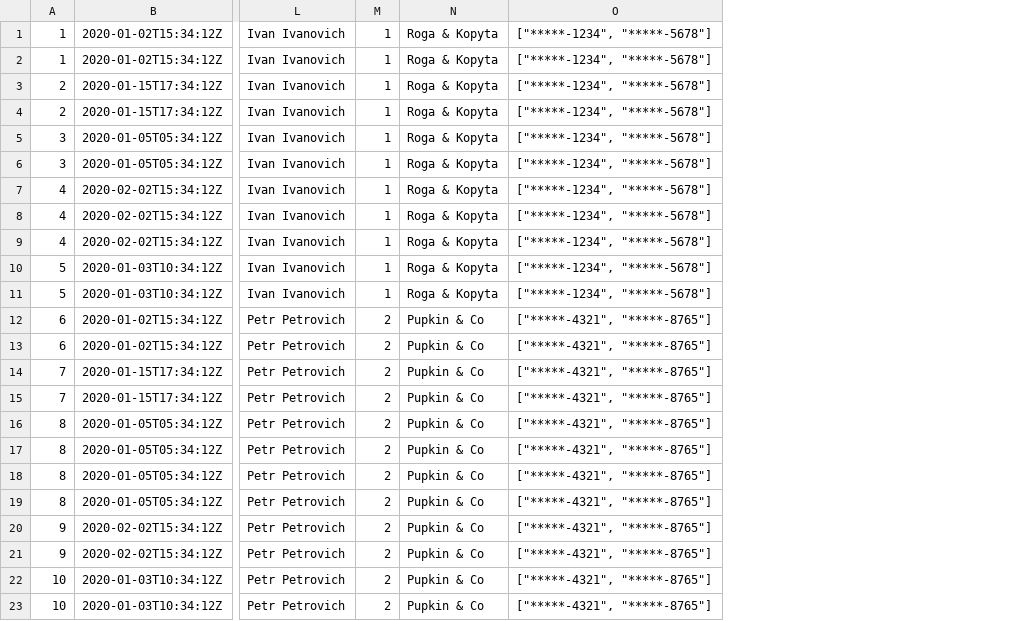
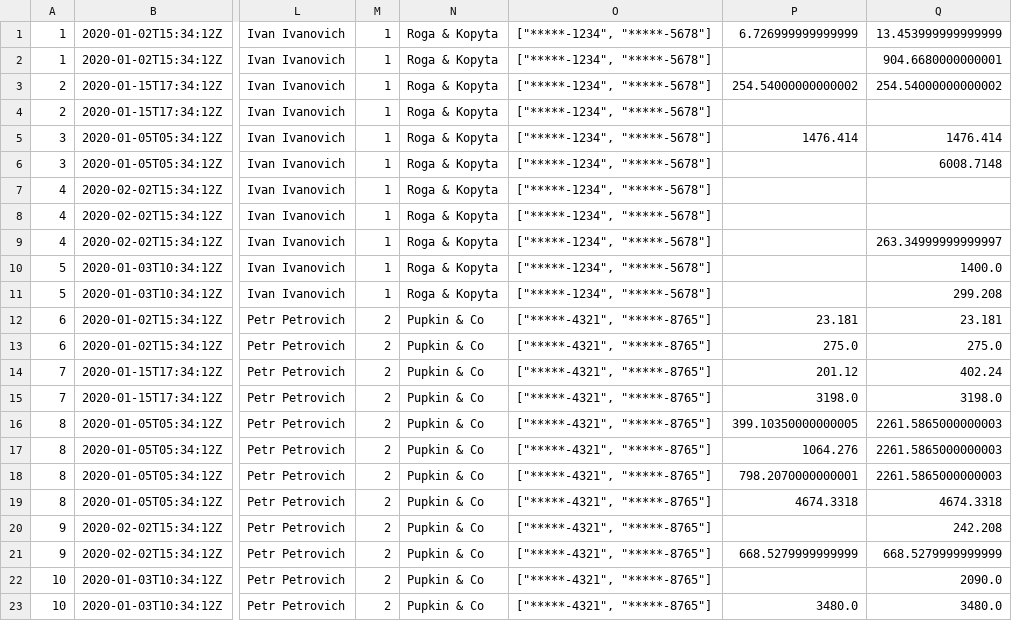
Before and after one commit to joeysudo/Order_Table_api, a CSV file: test_data.csv, drawn as a sheet; only a part is shown, gaps mark what is left out; the diff names each change by its address in the sheet, - before the commit and + after, or states it on an @@ line.

```diff
--- a/test_data.csv
+++ b/test_data.csv
+column P, rows 1-23: 6.726999999999999 |  | 254.54000000000002 |  | 1476.414 |  |  |  |  |  |  | 23.181 | 275.0 | 201.12 | 3198.0 | 399.10350000000005 | 1064.276 | 798.2070000000001 | 4674.3318 |  | 668.5279999999999 |  | 3480.0
+column Q, rows 1-23: 13.453999999999999 | 904.6680000000001 | 254.54000000000002 |  | 1476.414 | 6008.7148 |  |  | 263.34999999999997 | 1400.0 | 299.208 | 23.181 | 275.0 | 402.24 | 3198.0 | 2261.5865000000003 | 2261.5865000000003 | 2261.5865000000003 | 4674.3318 | 242.208 | 668.5279999999999 | 2090.0 | 3480.0
```
Also changed, not shown: 2 other files.
